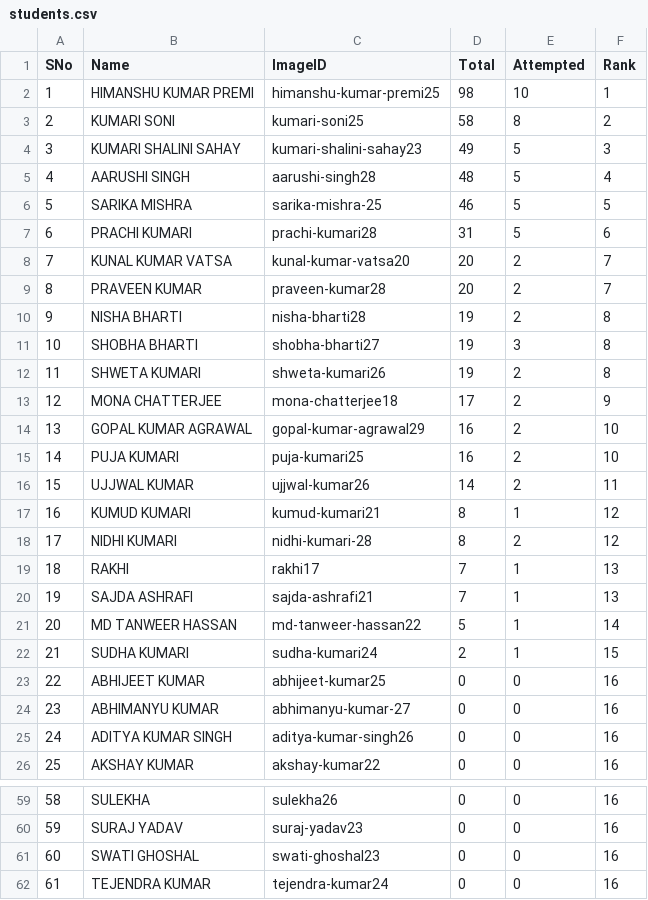
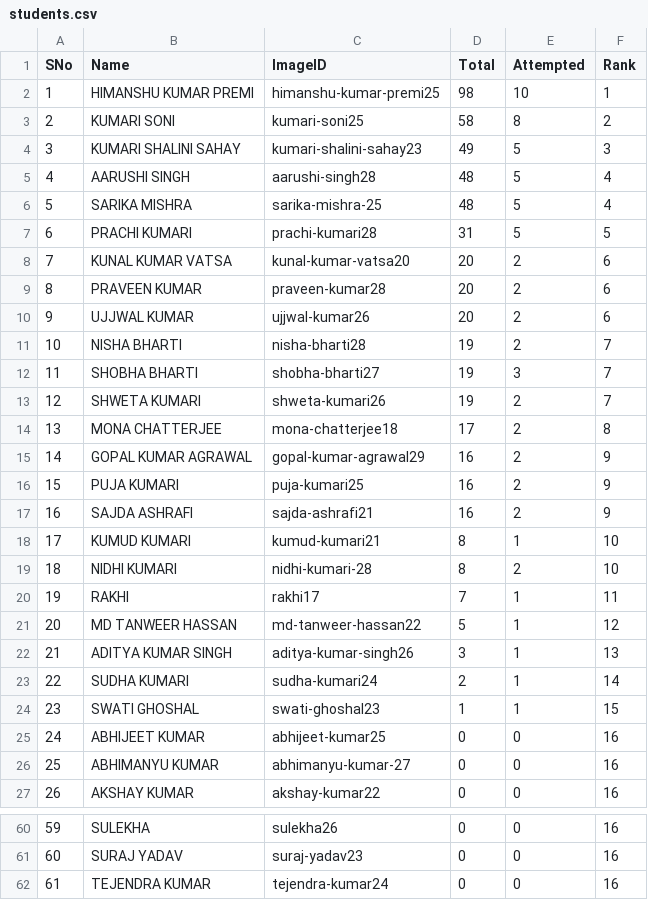
Before and after one commit to tmbumaths/python-workshop, a CSV file: students.csv, drawn as a sheet; only a part is shown, gaps mark what is left out; removed rows and columns are numbered as before the commit, all else as after; the diff names each change by its address in the sheet, - before the commit and + after, or states it on an @@ line.

```diff
--- a/students.csv
+++ b/students.csv
-D6 (Total): 46
+D6 (Total): 48
-F6 (Rank): 5
+F6 (Rank): 4
-F7 (Rank): 6
+F7 (Rank): 5
-F8:F9 (Rank): 7
+F8:F9 (Rank): 6
+row 10: 9 | UJJWAL KUMAR | ujjwal-kumar26 | 20 | 2 | 6
@@ column A (SNo) renumbered between rows 11 and 61 @@
-F11:F13 (Rank): 8
+F11:F13 (Rank): 7
-F14 (Rank): 9
+F14 (Rank): 8
-F15:F16 (Rank): 10
+F15:F16 (Rank): 9
-row 16: 15 | UJJWAL KUMAR | ujjwal-kumar26 | 14 | 2 | 11
+row 17: 16 | SAJDA ASHRAFI | sajda-ashrafi21 | 16 | 2 | 9
-F18:F19 (Rank): 12
+F18:F19 (Rank): 10
-F20 (Rank): 13
+F20 (Rank): 11
-row 20: 19 | SAJDA ASHRAFI | sajda-ashrafi21 | 7 | 1 | 13
-F21 (Rank): 14
+F21 (Rank): 12
+row 22: 21 | ADITYA KUMAR SINGH | aditya-kumar-singh26 | 3 | 1 | 13
-F23 (Rank): 15
+F23 (Rank): 14
+row 24: 23 | SWATI GHOSHAL | swati-ghoshal23 | 1 | 1 | 15
-row 25: 24 | ADITYA KUMAR SINGH | aditya-kumar-singh26 | 0 | 0 | 16
-row 61: 60 | SWATI GHOSHAL | swati-ghoshal23 | 0 | 0 | 16
```
Also changed, not shown: 1 other file.
